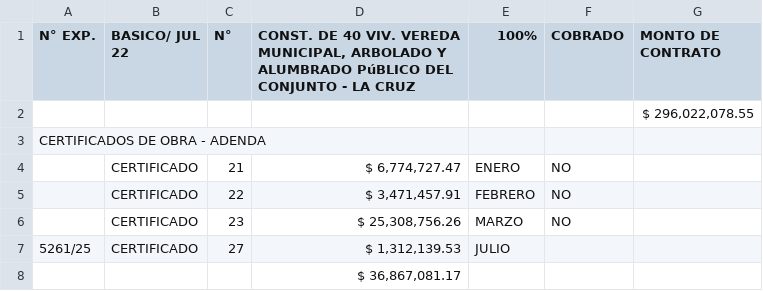
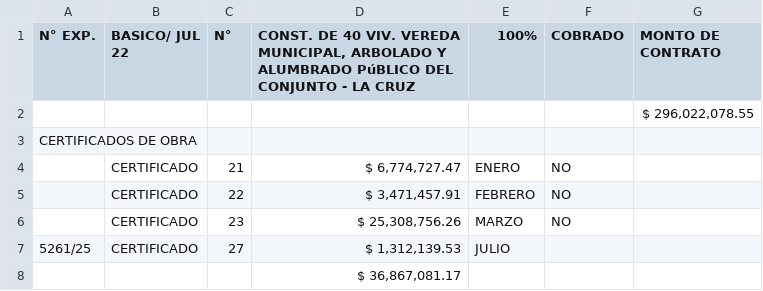
Before and after one commit to ignacioLiotti/gec, a CSV file: docs/OBRAS EN EJECUCION y EJECUTADAS- 23-07-25- GEC (4) - csv/6.csv, drawn as a sheet.

Commit message:
feat: improve obra import workflows and curve tooling

```diff
--- a/docs/OBRAS EN EJECUCION y EJECUTADAS- 23-07-25- GEC (4) - csv/6.csv
+++ b/docs/OBRAS EN EJECUCION y EJECUTADAS- 23-07-25- GEC (4) - csv/6.csv
@@ -3,3 +3,3 @@ ALUMBRADO PúBLICO DEL CONJUNTO - LA CRUZ ",100%,COBRADO, MONTO DE CONTRATO
 ,,,,,," $ 296,022,078.55 "
-CERTIFICADOS DE OBRA - ADENDA,,,,,,
+CERTIFICADOS DE OBRA,,,,,,
 ,CERTIFICADO,21," $ 6,774,727.47 ",ENERO,NO,
```
Also changed, not shown: docs/OBRAS EN EJECUCION y EJECUTADAS- 23-07-25- GEC (4) - csv/8.csv, 11 other files.
